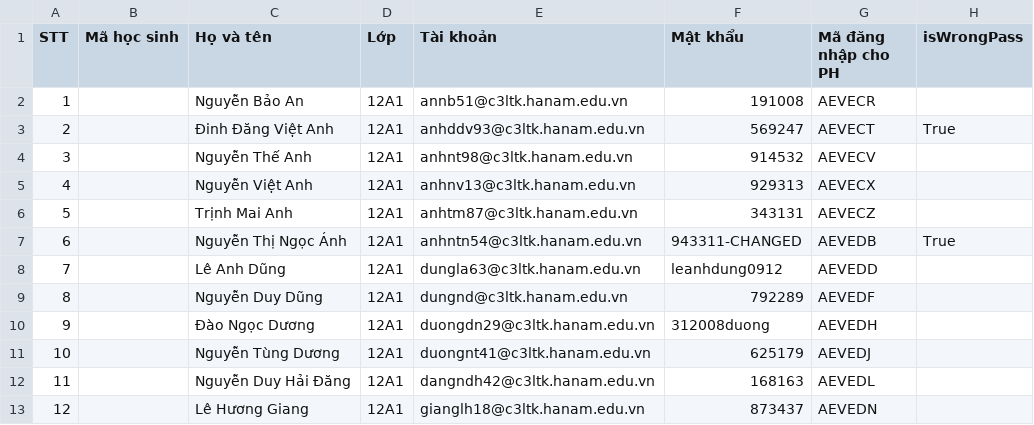
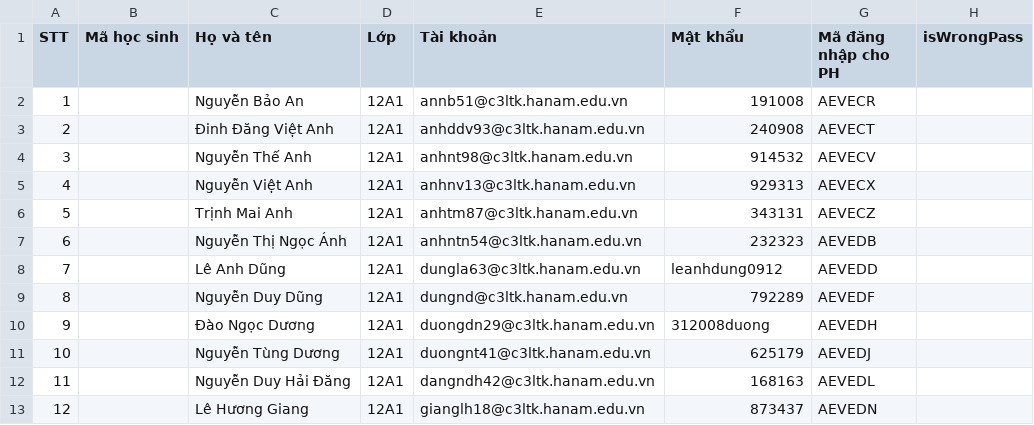
Before and after one commit to Ming2k8-Coder/ONLUYEN-BATCH, a CSV file: Acc-onluyen.csv, drawn as a sheet; only a part is shown.

```diff
--- a/Acc-onluyen.csv
+++ b/Acc-onluyen.csv
@@ -2,3 +2,3 @@
 1;;Nguyễn Bảo An;12A1;annb51@c3ltk.hanam.edu.vn;191008;AEVECR;;
-2;;Đinh Đăng Việt Anh;12A1;anhddv93@c3ltk.hanam.edu.vn;569247;AEVECT;True;
+2;;Đinh Đăng Việt Anh;12A1;anhddv93@c3ltk.hanam.edu.vn;240908;AEVECT;;
 3;;Nguyễn Thế Anh;12A1;anhnt98@c3ltk.hanam.edu.vn;914532;AEVECV;;
@@ -6,3 +6,3 @@
 5;;Trịnh Mai Anh;12A1;anhtm87@c3ltk.hanam.edu.vn;343131;AEVECZ;;
-6;;Nguyễn Thị Ngọc Ánh;12A1;anhntn54@c3ltk.hanam.edu.vn;943311-CHANGED;AEVEDB;True;
+6;;Nguyễn Thị Ngọc Ánh;12A1;anhntn54@c3ltk.hanam.edu.vn;232323;AEVEDB;;
 7;;Lê Anh Dũng;12A1;dungla63@c3ltk.hanam.edu.vn;leanhdung0912;AEVEDD;;
```
Also changed, not shown: 1 other file.
